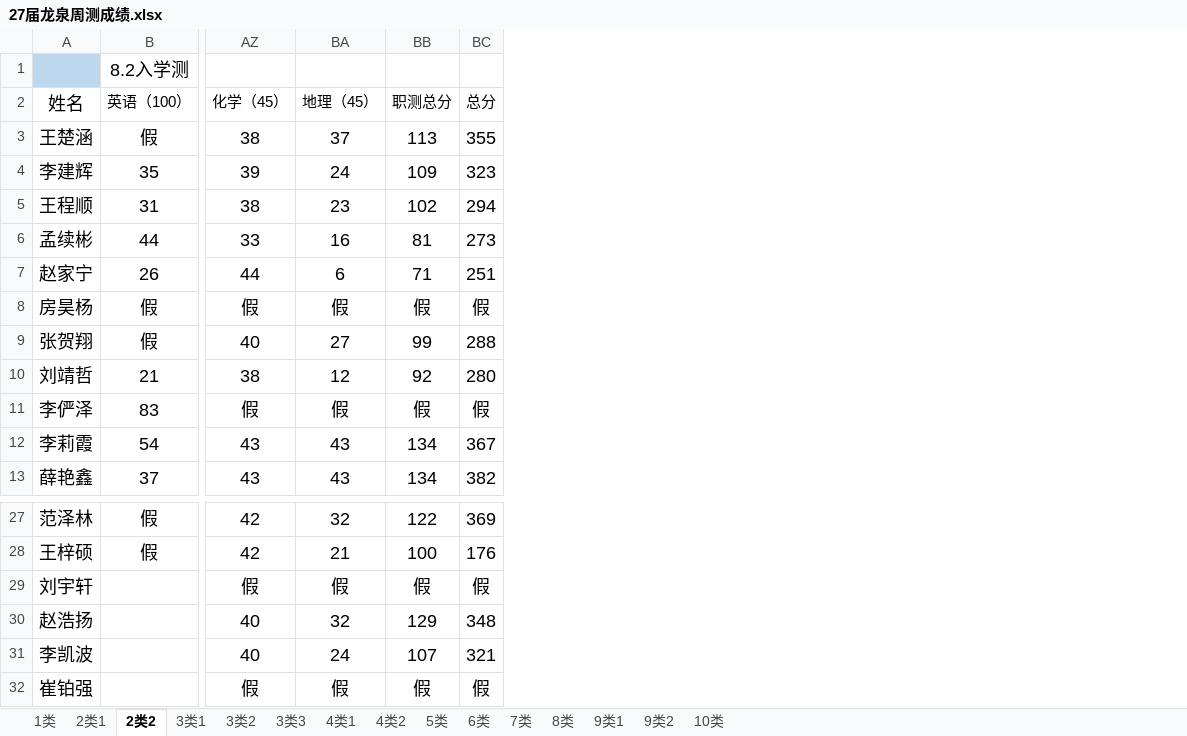
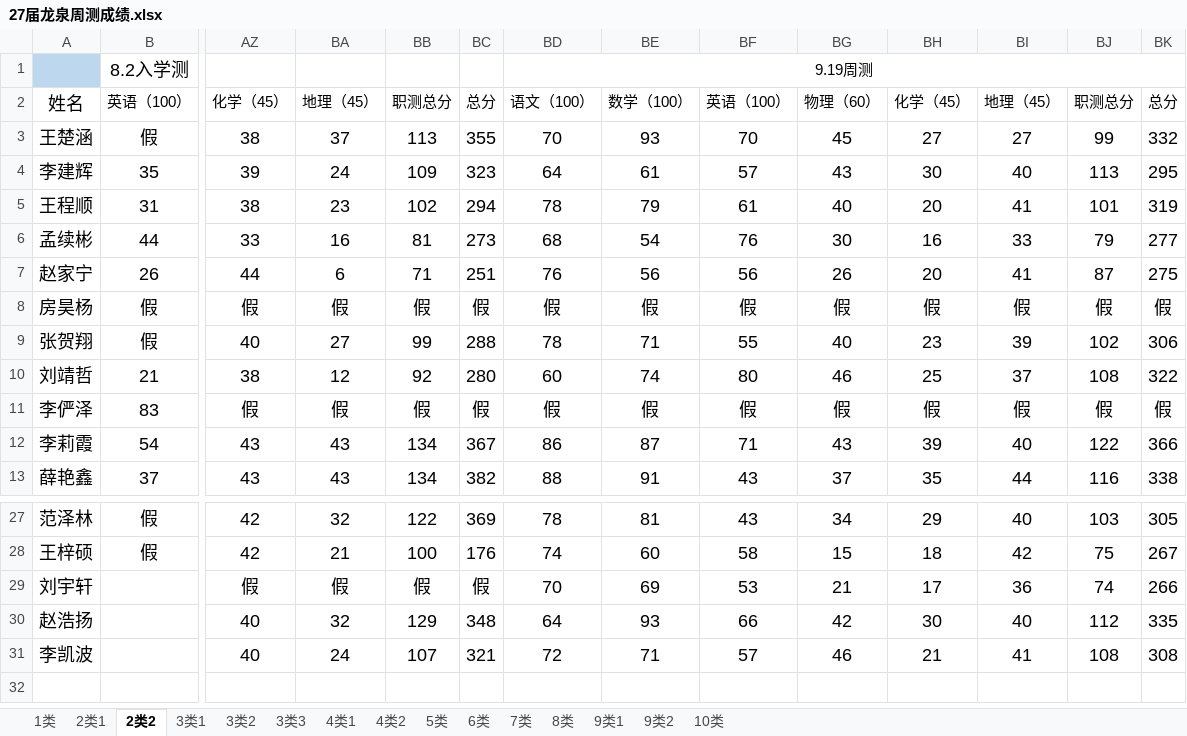
Before and after one commit to ZhangDN731/lqxqcjfx, an Excel workbook: 27届龙泉周测成绩.xlsx, sheet 2类2, drawn as a sheet; only a part is shown, gaps mark what is left out; values as stored, in another font and other column widths than the file's, no borders; removed rows and columns are numbered as before the commit, all else as after; rows hold the shown columns only; the diff names each change by its address in the sheet, - before the commit and + after, or states it on an @@ line.

```diff
--- a/27届龙泉周测成绩.xlsx (sheet 2类2)
+++ b/27届龙泉周测成绩.xlsx (sheet 2类2)
+column BD, rows 1-13: 9.19周测 | 语文（100） | 70 | 64 | 78 | 68 | 76 | 假 | 78 | 60 | 假 | 86 | 88; rows 27-31: 78 | 74 | 70 | 64 | 72
+column BE, rows 2-13: 数学（100） | 93 | 61 | 79 | 54 | 56 | 假 | 71 | 74 | 假 | 87 | 91; rows 27-31: 81 | 60 | 69 | 93 | 71
+column BF, rows 2-13: 英语（100） | 70 | 57 | 61 | 76 | 56 | 假 | 55 | 80 | 假 | 71 | 43; rows 27-31: 43 | 58 | 53 | 66 | 57
+column BG, rows 2-13: 物理（60） | 45 | 43 | 40 | 30 | 26 | 假 | 40 | 46 | 假 | 43 | 37; rows 27-31: 34 | 15 | 21 | 42 | 46
+column BH, rows 2-13: 化学（45） | 27 | 30 | 20 | 16 | 20 | 假 | 23 | 25 | 假 | 39 | 35; rows 27-31: 29 | 18 | 17 | 30 | 21
+column BI, rows 2-13: 地理（45） | 27 | 40 | 41 | 33 | 41 | 假 | 39 | 37 | 假 | 40 | 44; rows 27-31: 40 | 42 | 36 | 40 | 41
+column BJ, rows 2-13: 职测总分 | 99 | 113 | 101 | 79 | 87 | 假 | 102 | 108 | 假 | 122 | 116; rows 27-31: 103 | 75 | 74 | 112 | 108
+column BK, rows 2-13: 总分 | 332 | 295 | 319 | 277 | 275 | 假 | 306 | 322 | 假 | 366 | 338; rows 27-31: 305 | 267 | 266 | 335 | 308
-row 32: 崔铂强 |  | 假 | 假 | 假 | 假
```
Also changed, not shown: sheet 2类1, sheet 10类, sheet 7类, sheet 9类2, sheet 6类, sheet 4类1, 8 more sheets.
